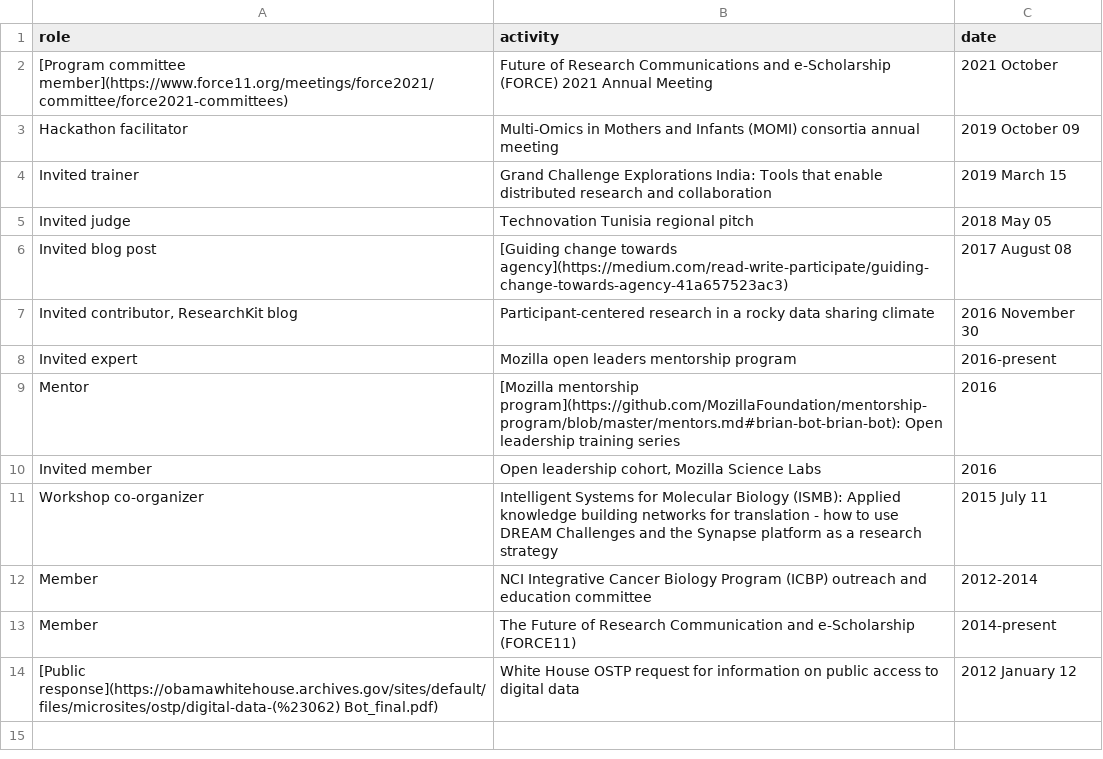
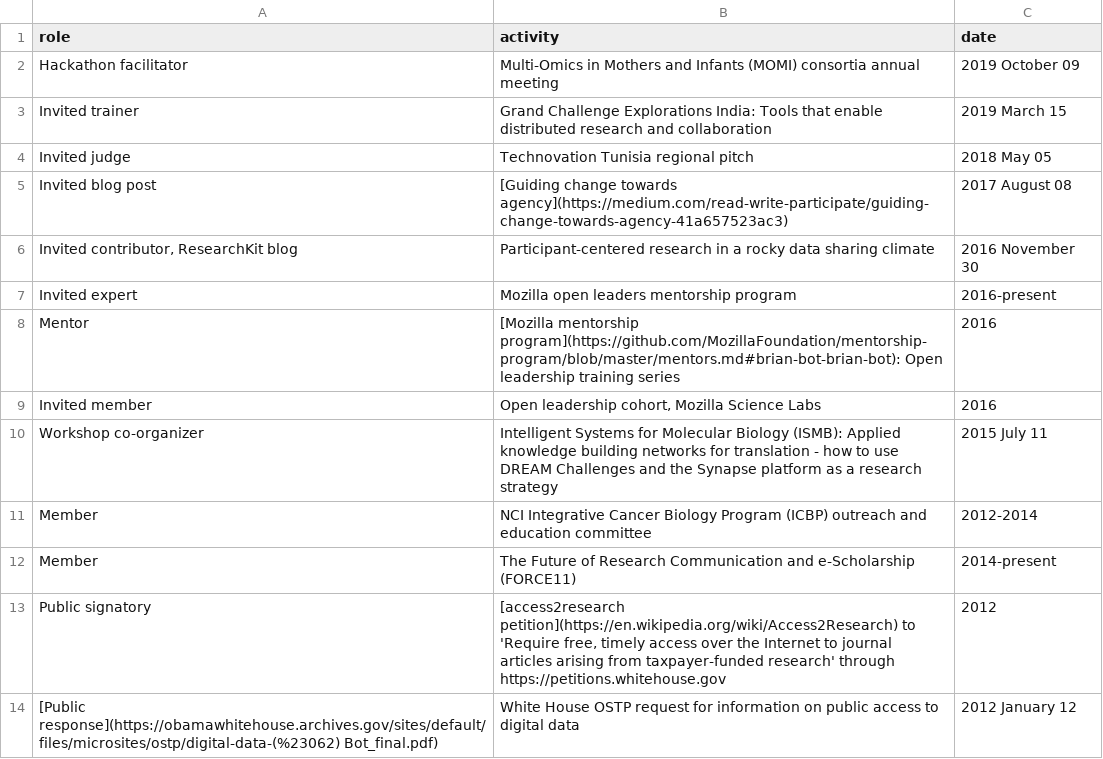
Before and after one commit to brian-bot/brian-bot.github.io, a CSV file: _data/communityRest.csv, drawn as a sheet; removed rows and columns are numbered as before the commit, all else as after; the diff names each change by its address in the sheet, - before the commit and + after, or states it on an @@ line.

Commit message:
update community contributions

```diff
--- a/_data/communityRest.csv
+++ b/_data/communityRest.csv
-row 2: [Program committee member](https://www.force11.org/meetings/force2021/committee/force2021-committees) | Future of Research Communications and e-Scholarship (FORCE) 2021 Annual Meeting | 2021 October
+row 13: Public signatory | [access2research petition](https://en.wikipedia.org/wiki/Access2Research) to 'Require free, timely access over the Internet to journal articles arising from taxpayer-funded research' through https://petitions.whitehouse.gov | 2012
```
Also changed, not shown: _data/communityTop10.csv.
